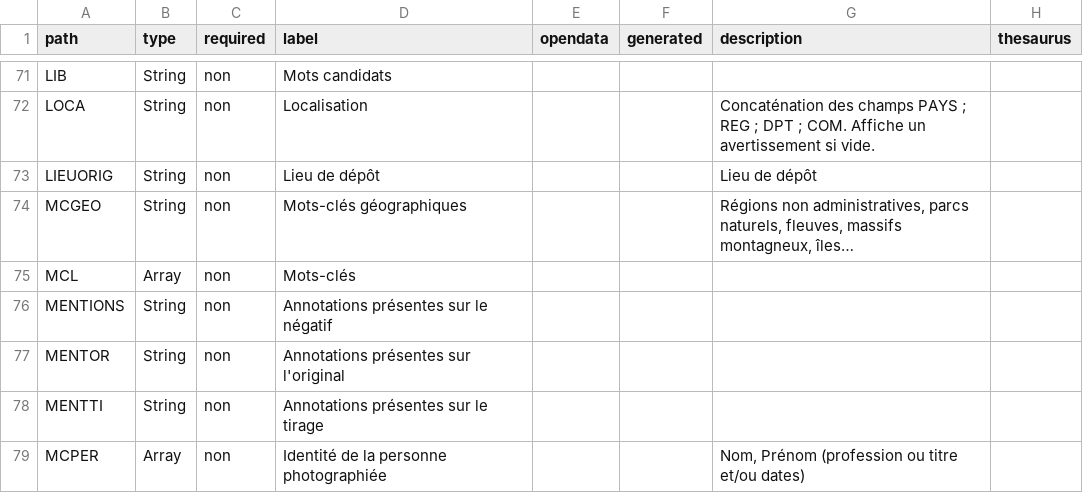
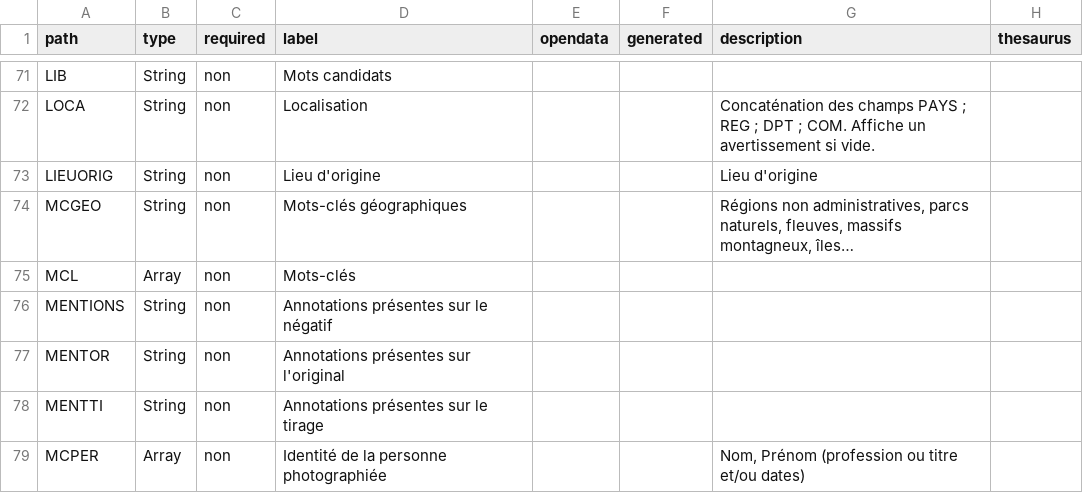
Before and after one commit to betagouv/pop, a CSV file: apps/api/csv/memoire.csv, drawn as a sheet; only a part is shown, gaps mark what is left out; the diff names each change by its address in the sheet, - before the commit and + after, or states it on an @@ line.

Commit message:
M42898 - Modification étiquette du champ LIEUORIG base MEMOIRE

```diff
--- a/apps/api/csv/memoire.csv
+++ b/apps/api/csv/memoire.csv
-D73 (label): Lieu de dépôt
+D73 (label): Lieu d'origine
-G73 (description): Lieu de dépôt
+G73 (description): Lieu d'origine
```
Also changed, not shown: 5 other files.
